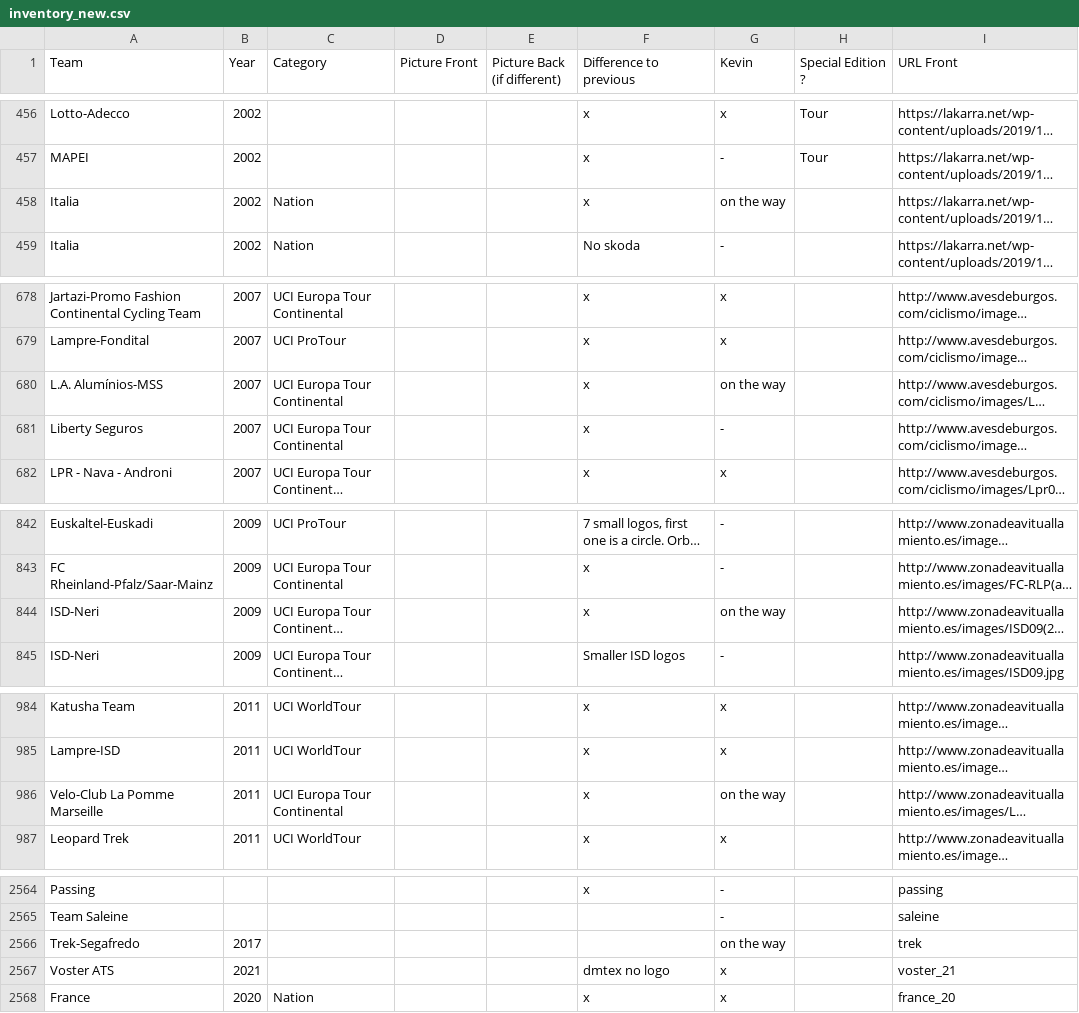
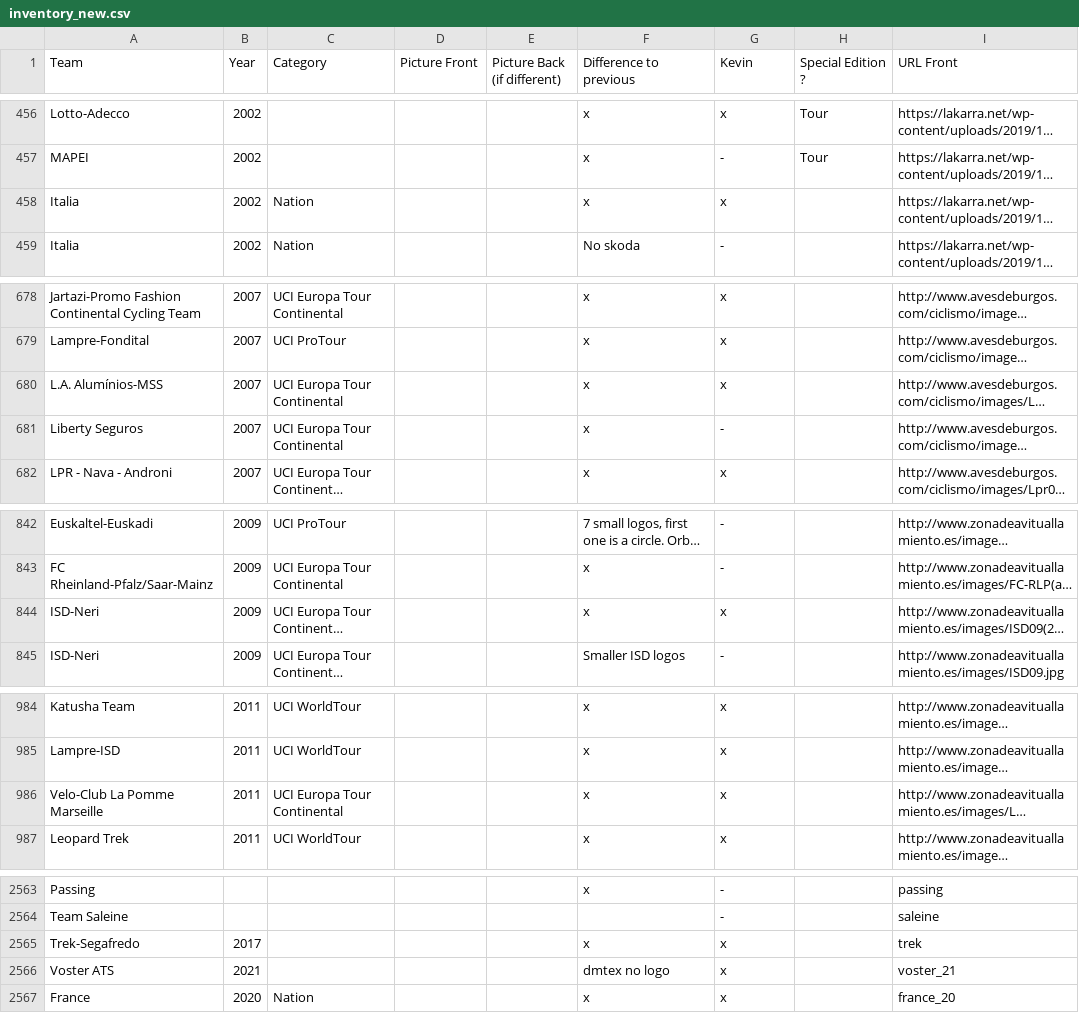
Before and after one commit to HKev68/musettes_inventory, a CSV file: inventory_new.csv, drawn as a sheet; only a part is shown, gaps mark what is left out; long unchanged cells end in …; addresses are those after the commit; the diff covers the shown part only; the diff names each change by its address in the sheet, - before the commit and + after, or states it on an @@ line.

```diff
--- a/inventory_new.csv
+++ b/inventory_new.csv
-G458 (Kevin): on the way
+G458 (Kevin): x
-G680 (Kevin): on the way
+G680 (Kevin): x
-G844 (Kevin): on the way
+G844 (Kevin): x
-G986 (Kevin): on the way
+G986 (Kevin): x
-F2565 (Difference to previous): (empty)
+F2565 (Difference to previous): x
-G2565 (Kevin): on the way
+G2565 (Kevin): x
```
Also changed, not shown: 2 removed rows and 31 edited cells elsewhere in this file, 1 other file.
